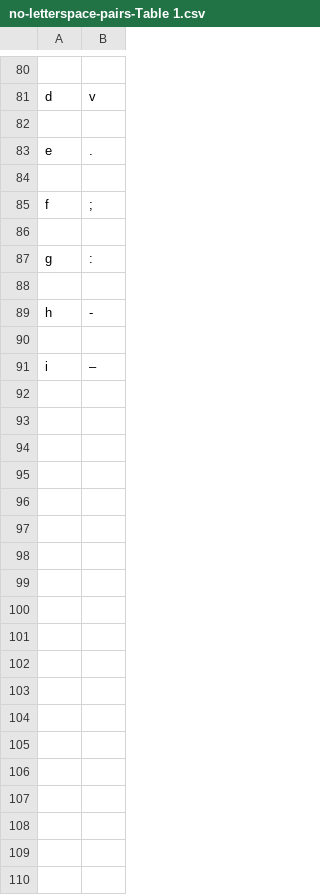
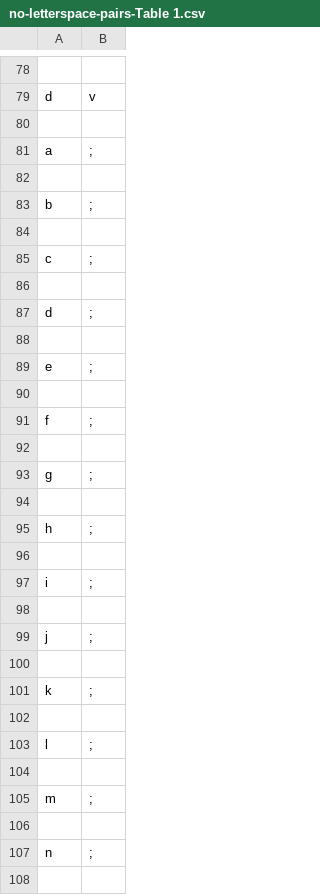
Before and after one commit to UnawareWolf/WordVirusWeb, a CSV file: src/main/resources/csv_letter_maps/no-letterspace-pairs-Table 1.csv, drawn as a sheet; only a part is shown, gaps mark what is left out; the diff covers the shown part only.

```diff
--- a/src/main/resources/csv_letter_maps/no-letterspace-pairs-Table 1.csv
+++ b/src/main/resources/csv_letter_maps/no-letterspace-pairs-Table 1.csv
@@ -82,3 +80,11 @@ d,v
 
-e,.
+a,;
+
+b,;
+
+c,;
+
+d,;
+
+e,;
 
@@ -86,6 +92,17 @@ f,;
 
-g,:
+g,;
 
-h,-
+h,;
 
-i,–
+i,;
+
+j,;
+
+k,;
+
+l,;
+
+m,;
+
+n,;
+
```
Also changed, not shown: 103 added rows and 2 removed rows elsewhere in this file, 23 other files.
